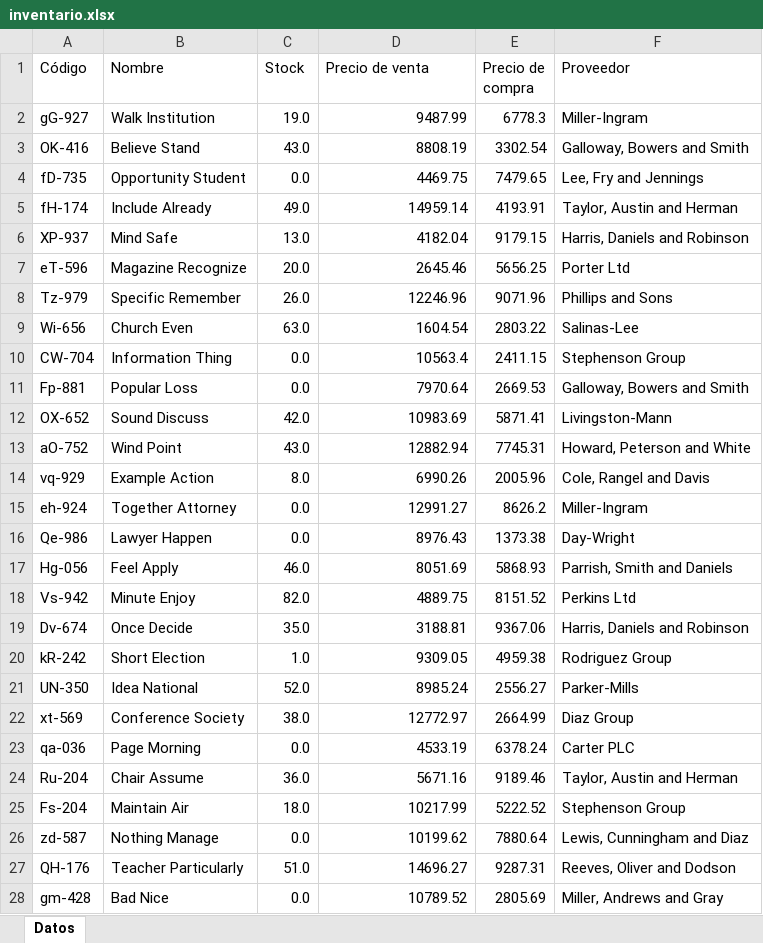
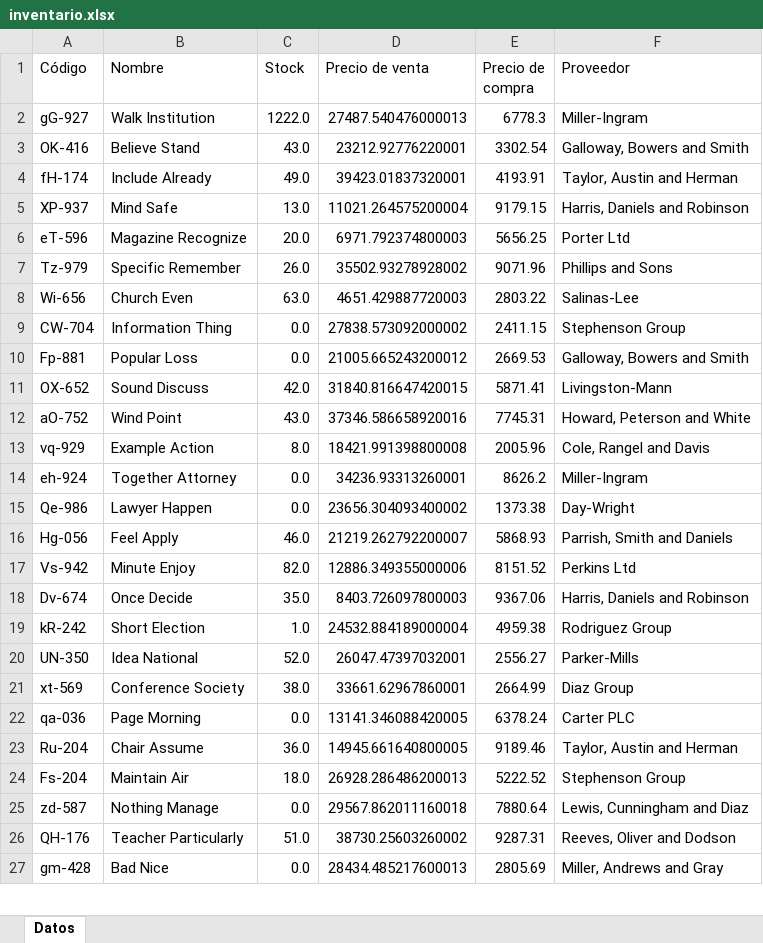
Before and after one commit to lauto16/Stock-SalesAPP, an Excel workbook: Backend/media/planillas_excel/inventario.xlsx, sheet Datos, drawn as a sheet; only a part is shown; values as stored, in another font and other column widths than the file's, no cell formats; removed rows and columns are numbered as before the commit, all else as after; the diff covers the shown part only; the diff names each change by its address in the sheet, - before the commit and + after, or states it on an @@ line.

```diff
--- a/Backend/media/planillas_excel/inventario.xlsx (sheet Datos)
+++ b/Backend/media/planillas_excel/inventario.xlsx (sheet Datos)
-C2 (Stock): 19.0
+C2 (Stock): 1222.0
-D2 (Precio de venta): 9487.99
+D2 (Precio de venta): 27487.540476000013
-D3 (Precio de venta): 8808.19
+D3 (Precio de venta): 23212.92776220001
-row 4: fD-735 | Opportunity Student | 0.0 | 4469.75 | 7479.65 | Lee, Fry and Jennings
-D4 (Precio de venta): 14959.14
+D4 (Precio de venta): 39423.01837320001
-D5 (Precio de venta): 4182.04
+D5 (Precio de venta): 11021.264575200004
-D6 (Precio de venta): 2645.46
+D6 (Precio de venta): 6971.792374800003
-D7 (Precio de venta): 12246.96
+D7 (Precio de venta): 35502.93278928002
-D8 (Precio de venta): 1604.54
+D8 (Precio de venta): 4651.429887720003
-D9 (Precio de venta): 10563.4
+D9 (Precio de venta): 27838.573092000002
-D10 (Precio de venta): 7970.64
+D10 (Precio de venta): 21005.665243200012
-D11 (Precio de venta): 10983.69
+D11 (Precio de venta): 31840.816647420015
-D12 (Precio de venta): 12882.94
+D12 (Precio de venta): 37346.586658920016
-D13 (Precio de venta): 6990.26
+D13 (Precio de venta): 18421.991398800008
-D14 (Precio de venta): 12991.27
+D14 (Precio de venta): 34236.93313260001
-D15 (Precio de venta): 8976.43
+D15 (Precio de venta): 23656.304093400002
-D16 (Precio de venta): 8051.69
+D16 (Precio de venta): 21219.262792200007
-D17 (Precio de venta): 4889.75
+D17 (Precio de venta): 12886.349355000006
-D18 (Precio de venta): 3188.81
+D18 (Precio de venta): 8403.726097800003
-D19 (Precio de venta): 9309.05
+D19 (Precio de venta): 24532.884189000004
-D20 (Precio de venta): 8985.24
+D20 (Precio de venta): 26047.47397032001
-D21 (Precio de venta): 12772.97
+D21 (Precio de venta): 33661.62967860001
-D22 (Precio de venta): 4533.19
+D22 (Precio de venta): 13141.346088420005
-D23 (Precio de venta): 5671.16
+D23 (Precio de venta): 14945.661640800005
-D24 (Precio de venta): 10217.99
+D24 (Precio de venta): 26928.286486200013
-D25 (Precio de venta): 10199.62
+D25 (Precio de venta): 29567.862011160018
-D26 (Precio de venta): 14696.27
+D26 (Precio de venta): 38730.25603260002
-D27 (Precio de venta): 10789.52
+D27 (Precio de venta): 28434.485217600013
```
Also changed, not shown: 2 removed rows and 174 edited cells elsewhere in this sheet, cell formats, 4 other files.
